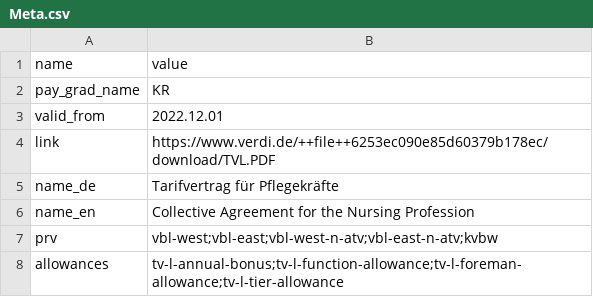
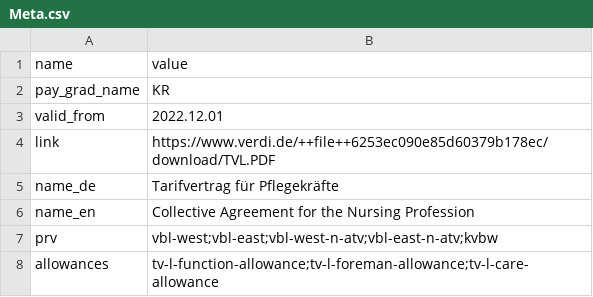
Before and after one commit to Tekergo-T/TVData, a CSV file: tables/TV-L-KR/Meta.csv, drawn as a sheet.

```diff
--- a/tables/TV-L-KR/Meta.csv
+++ b/tables/TV-L-KR/Meta.csv
@@ -7,2 +7,2 @@ name_en,Collective Agreement for the Nursing Profession
 prv,vbl-west;vbl-east;vbl-west-n-atv;vbl-east-n-atv;kvbw
-allowances,tv-l-annual-bonus;tv-l-function-allowance;tv-l-foreman-allowance;tv-l-tier-allowance
+allowances,tv-l-function-allowance;tv-l-foreman-allowance;tv-l-care-allowance
```
Also changed, not shown: allowances/bund-position-allowance-nr-04/Meta.csv, tables/TV-L-S/Meta.csv, 3 other files.
